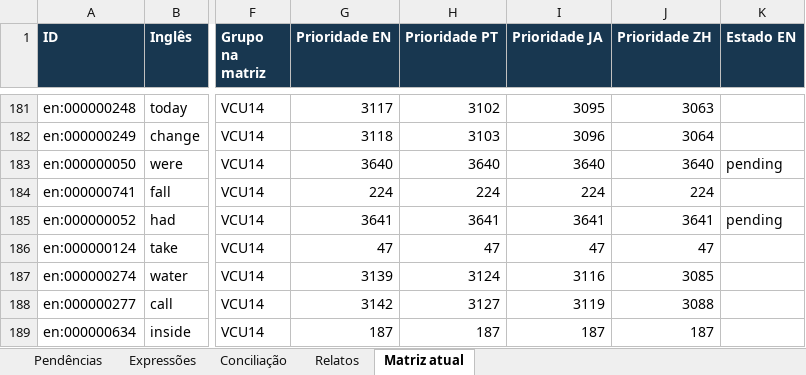
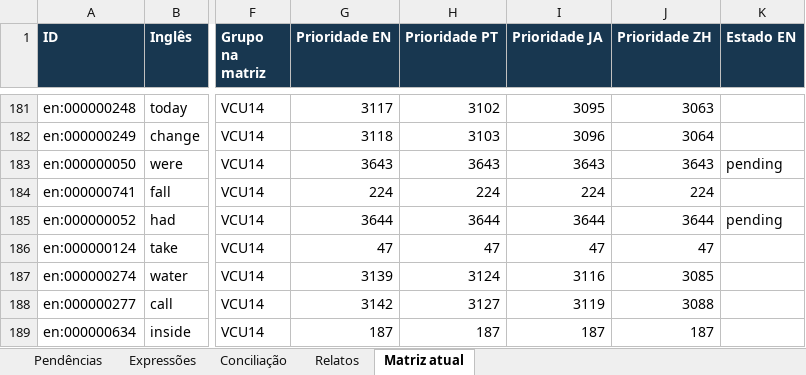
Before and after one commit to arquitetoishida-max/IM-LIBRARIES, an Excel workbook: novrev/NOVREV_pendencias.xlsx, sheet Matriz atual, drawn as a sheet; only a part is shown, gaps mark what is left out; values as stored, in another font and other column widths than the file's, no borders; table styles not drawn; the diff covers the shown part only; the diff names each change by its address in the sheet, - before the commit and + after, or states it on an @@ line.

```diff
--- a/novrev/NOVREV_pendencias.xlsx (sheet Matriz atual)
+++ b/novrev/NOVREV_pendencias.xlsx (sheet Matriz atual)
-G183 (Prioridade EN): 3640
+G183 (Prioridade EN): 3643
-H183 (Prioridade PT): 3640
+H183 (Prioridade PT): 3643
-I183 (Prioridade JA): 3640
+I183 (Prioridade JA): 3643
-J183 (Prioridade ZH): 3640
+J183 (Prioridade ZH): 3643
-G185 (Prioridade EN): 3641
+G185 (Prioridade EN): 3644
-H185 (Prioridade PT): 3641
+H185 (Prioridade PT): 3644
-I185 (Prioridade JA): 3641
+I185 (Prioridade JA): 3644
-J185 (Prioridade ZH): 3641
+J185 (Prioridade ZH): 3644
```
Also changed, not shown: 3 added rows and 124 edited cells elsewhere in this sheet, 6 other files.
